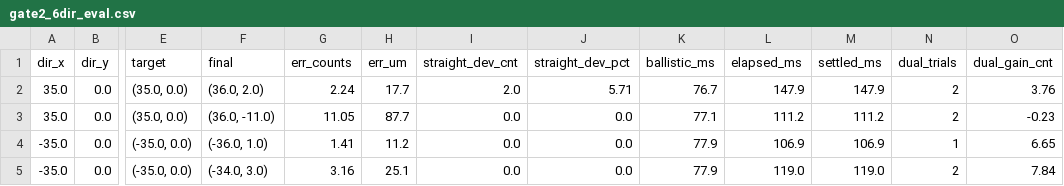
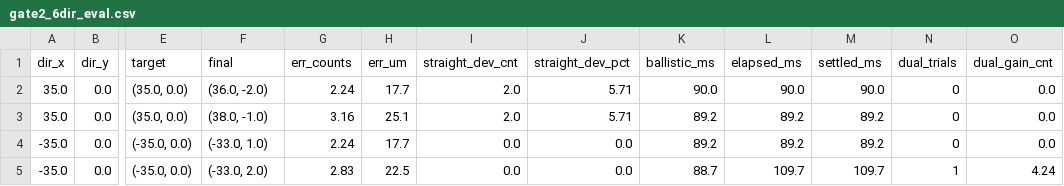
Before and after one commit to 2779841490l-cmd/3-rrr, a CSV file: experiments/gate2_6dir_eval.csv, drawn as a sheet; only a part is shown, gaps mark what is left out; the diff covers the shown part only; the diff names each change by its address in the sheet, - before the commit and + after, or states it on an @@ line.

```diff
--- a/experiments/gate2_6dir_eval.csv
+++ b/experiments/gate2_6dir_eval.csv
-F2 (final): (36.0, 2.0)
+F2 (final): (36.0, -2.0)
-K2 (ballistic_ms): 76.7
+K2 (ballistic_ms): 90.0
-L2 (elapsed_ms): 147.9
+L2 (elapsed_ms): 90.0
-M2 (settled_ms): 147.9
+M2 (settled_ms): 90.0
-N2:N3 (dual_trials): 2
+N2:N3 (dual_trials): 0
-O2 (dual_gain_cnt): 3.76
+O2 (dual_gain_cnt): 0.0
-F3 (final): (36.0, -11.0)
+F3 (final): (38.0, -1.0)
-G3 (err_counts): 11.05
+G3 (err_counts): 3.16
-H3 (err_um): 87.7
+H3 (err_um): 25.1
-I3 (straight_dev_cnt): 0.0
+I3 (straight_dev_cnt): 2.0
-J3 (straight_dev_pct): 0.0
+J3 (straight_dev_pct): 5.71
-K3 (ballistic_ms): 77.1
+K3 (ballistic_ms): 89.2
-L3 (elapsed_ms): 111.2
+L3 (elapsed_ms): 89.2
-M3 (settled_ms): 111.2
+M3 (settled_ms): 89.2
-O3 (dual_gain_cnt): -0.23
+O3 (dual_gain_cnt): 0.0
-F4 (final): (-36.0, 1.0)
+F4 (final): (-33.0, 1.0)
-G4 (err_counts): 1.41
+G4 (err_counts): 2.24
-H4 (err_um): 11.2
+H4 (err_um): 17.7
-K4 (ballistic_ms): 77.9
+K4 (ballistic_ms): 89.2
-L4 (elapsed_ms): 106.9
+L4 (elapsed_ms): 89.2
-M4 (settled_ms): 106.9
+M4 (settled_ms): 89.2
-N4 (dual_trials): 1
+N4 (dual_trials): 0
-O4 (dual_gain_cnt): 6.65
+O4 (dual_gain_cnt): 0.0
-F5 (final): (-34.0, 3.0)
+F5 (final): (-33.0, 2.0)
-G5 (err_counts): 3.16
+G5 (err_counts): 2.83
-H5 (err_um): 25.1
+H5 (err_um): 22.5
-K5 (ballistic_ms): 77.9
+K5 (ballistic_ms): 88.7
-L5 (elapsed_ms): 119.0
+L5 (elapsed_ms): 109.7
-M5 (settled_ms): 119.0
+M5 (settled_ms): 109.7
-N5 (dual_trials): 2
+N5 (dual_trials): 1
-O5 (dual_gain_cnt): 7.84
+O5 (dual_gain_cnt): 4.24
```
Also changed, not shown: 1 added row, 1 removed row and 67 edited cells elsewhere in this file, experiments/fps_fullscreen_aim_benchmark.csv, experiments/rect_grid_25pts_eval.csv, 5 other files.
